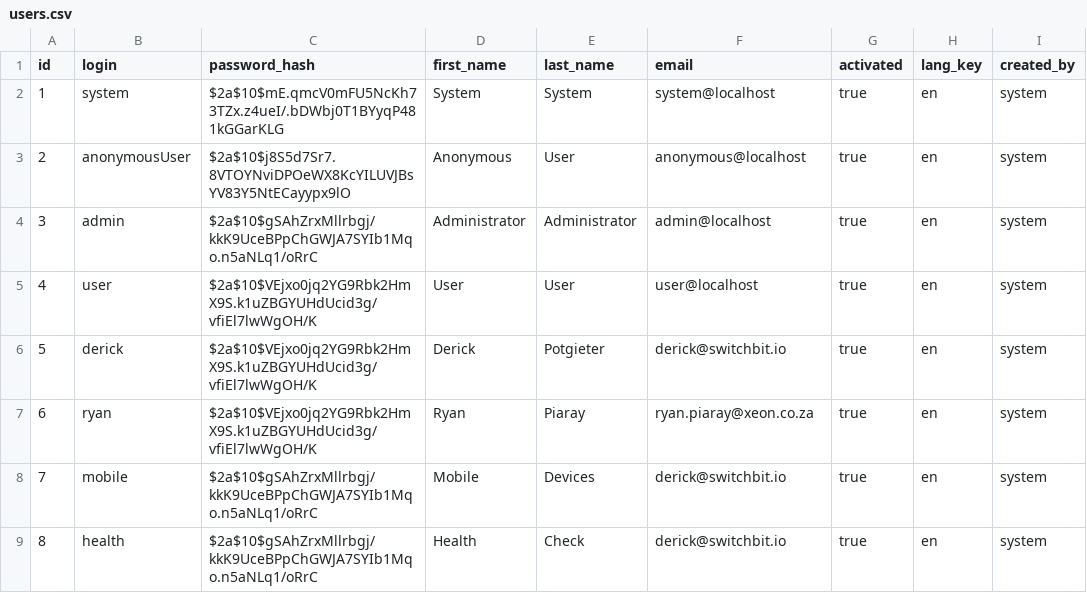
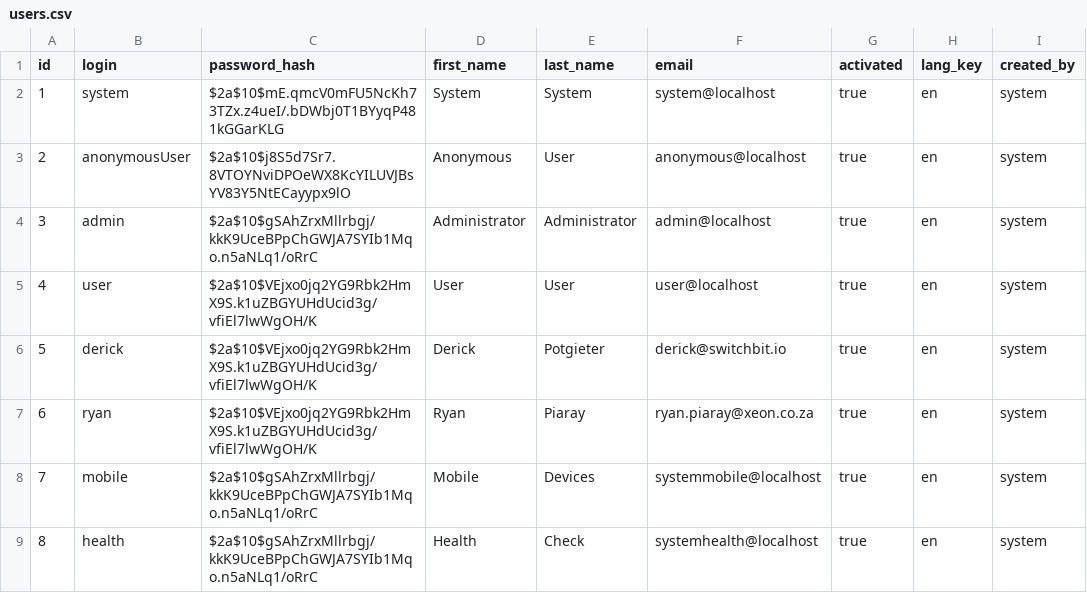
Before and after one commit to PMERGU/XEONPORTAL, a CSV file: src/main/resources/config/liquibase/users.csv, drawn as a sheet.

Commit message:
Security fixes

```diff
--- a/src/main/resources/config/liquibase/users.csv
+++ b/src/main/resources/config/liquibase/users.csv
@@ -7,3 +7,3 @@ id;login;password_hash;first_name;last_name;email;activated;lang_key;created_by
 6;ryan;$2a$10$VEjxo0jq2YG9Rbk2HmX9S.k1uZBGYUHdUcid3g/vfiEl7lwWgOH/K;Ryan;Piaray;ryan.piaray@xeon.co.za;true;en;system
-7;mobile;$2a$10$gSAhZrxMllrbgj/kkK9UceBPpChGWJA7SYIb1Mqo.n5aNLq1/oRrC;Mobile;Devices;derick@switchbit.io;true;en;system
-8;health;$2a$10$gSAhZrxMllrbgj/kkK9UceBPpChGWJA7SYIb1Mqo.n5aNLq1/oRrC;Health;Check;derick@switchbit.io;true;en;system
+7;mobile;$2a$10$gSAhZrxMllrbgj/kkK9UceBPpChGWJA7SYIb1Mqo.n5aNLq1/oRrC;Mobile;Devices;systemmobile@localhost;true;en;system
+8;health;$2a$10$gSAhZrxMllrbgj/kkK9UceBPpChGWJA7SYIb1Mqo.n5aNLq1/oRrC;Health;Check;systemhealth@localhost;true;en;system
```
